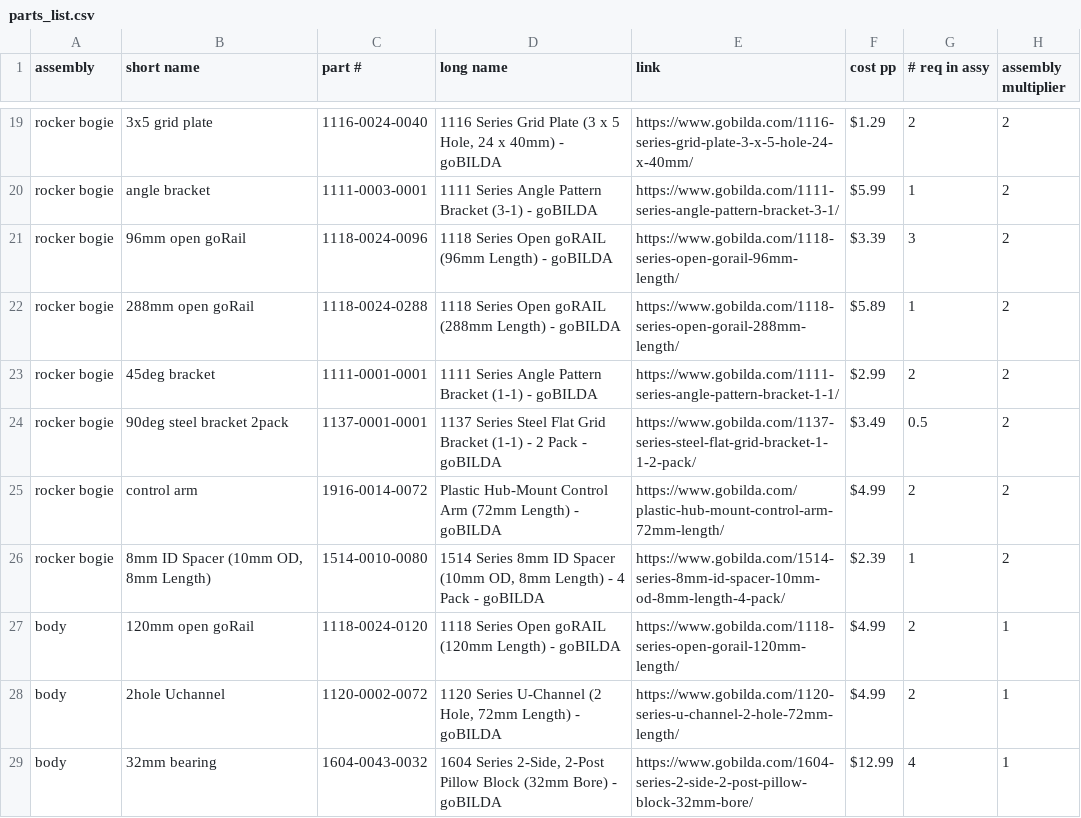
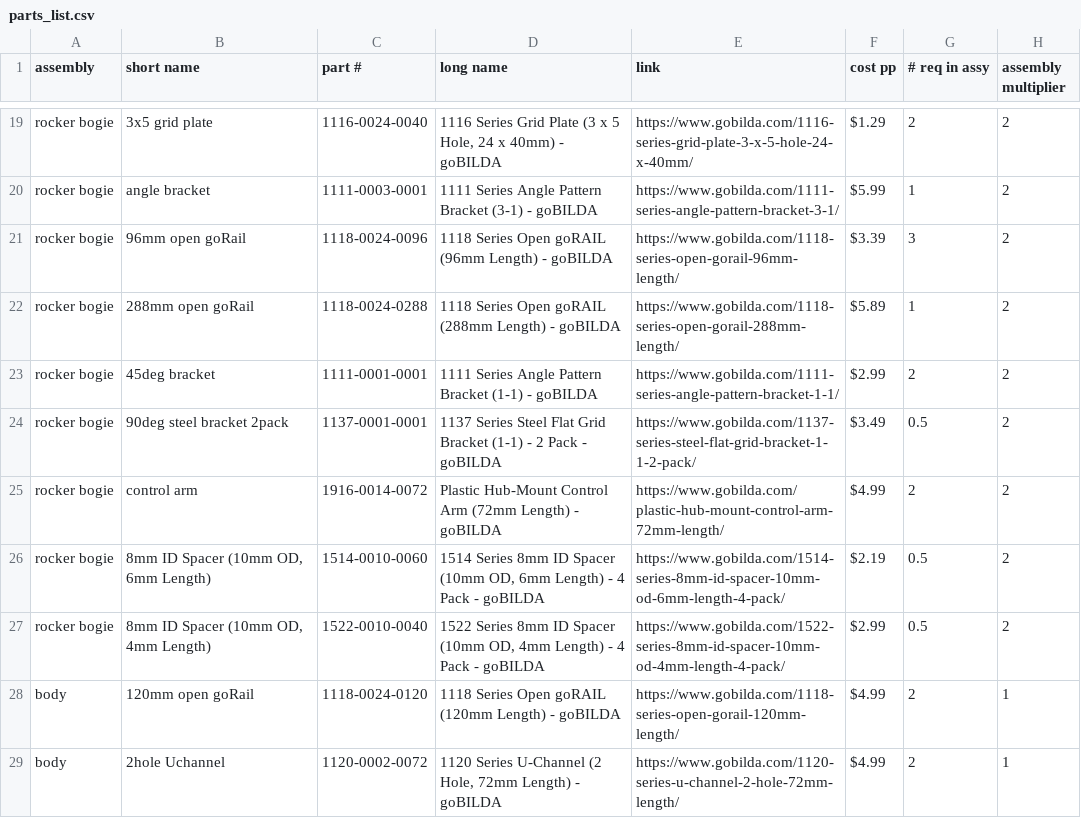
Before and after one commit to nasa-jpl/open-source-rover, a CSV file: parts_list/parts_list.csv, drawn as a sheet; only a part is shown, gaps mark what is left out; the shorter side is filled out with more unchanged rows.

Commit message:
Use 4 and 6mm spacers iso 1 8mm spacer, Adjust instructions

```diff
--- a/parts_list/parts_list.csv
+++ b/parts_list/parts_list.csv
@@ -25,3 +25,4 @@ rocker bogie,90deg steel bracket 2pack,1137-0001-0001,1137 Series Steel Flat Gri
 rocker bogie,control arm,1916-0014-0072,Plastic Hub-Mount Control Arm (72mm Length) - goBILDA,https://www.gobilda.com/plastic-hub-mount-control-arm-72mm-length/,$4.99,2,2
-rocker bogie,"8mm ID Spacer (10mm OD, 8mm Length)",1514-0010-0080,"1514 Series 8mm ID Spacer (10mm OD, 8mm Length) - 4 Pack - goBILDA",https://www.gobilda.com/1514-series-8mm-id-spacer-10mm-od-8mm-length-4-pack/,$2.39,1,2
+rocker bogie,"8mm ID Spacer (10mm OD, 6mm Length)",1514-0010-0060,"1514 Series 8mm ID Spacer (10mm OD, 6mm Length) - 4 Pack - goBILDA",https://www.gobilda.com/1514-series-8mm-id-spacer-10mm-od-6mm-length-4-pack/,$2.19,0.5,2
+rocker bogie,"8mm ID Spacer (10mm OD, 4mm Length)",1522-0010-0040,"1522 Series 8mm ID Spacer (10mm OD, 4mm Length) - 4 Pack - goBILDA",https://www.gobilda.com/1522-series-8mm-id-spacer-10mm-od-4mm-length-4-pack/,$2.99,0.5,2
 body,120mm open goRail,1118-0024-0120,1118 Series Open goRAIL (120mm Length) - goBILDA,https://www.gobilda.com/1118-series-open-gorail-120mm-length/,$4.99,2,1
```
Also changed, not shown: 1 other file.
